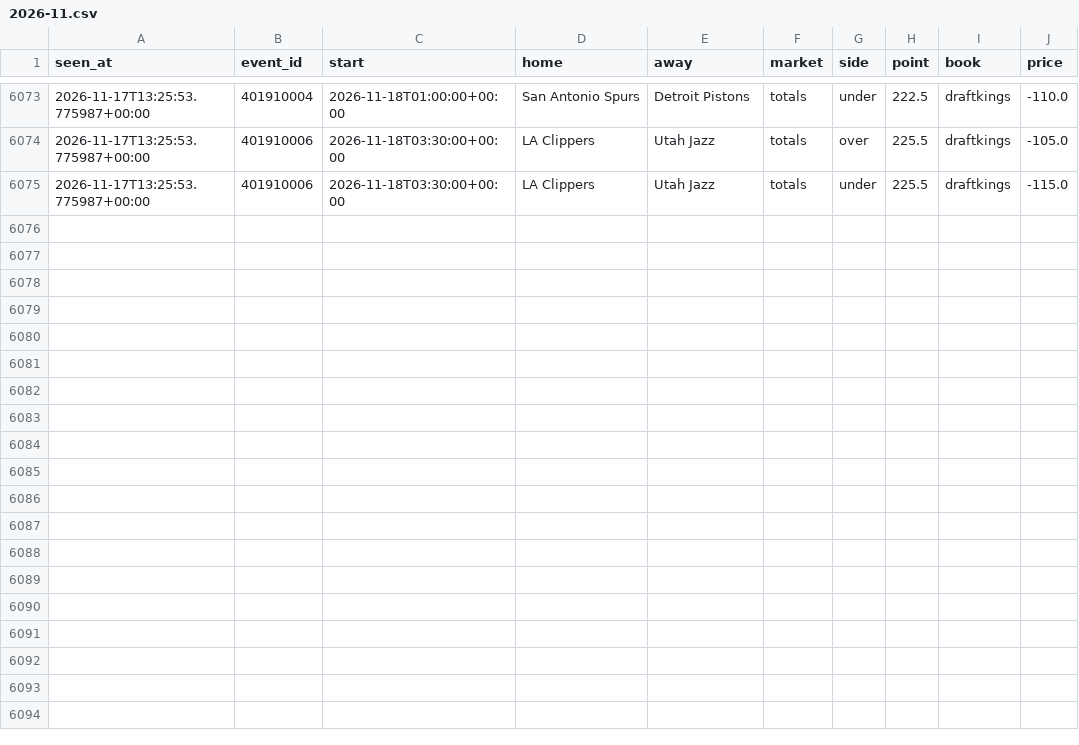
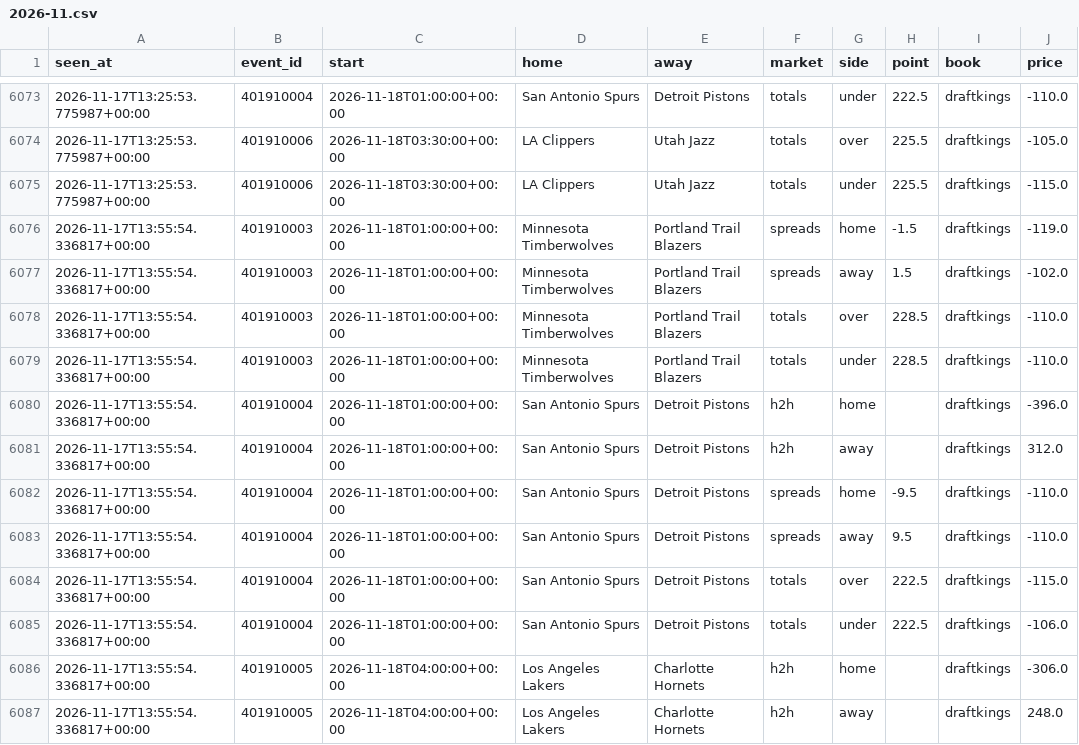
Before and after one commit to tdrey10/sports, a CSV file: data/odds/nba/2026-11.csv, drawn as a sheet; only a part is shown, gaps mark what is left out.

```diff
--- a/data/odds/nba/2026-11.csv
+++ b/data/odds/nba/2026-11.csv
@@ -6075 +6075,13 @@ seen_at,event_id,start,home,away,market,side,point,book,price
 2026-11-17T13:25:53.775987+00:00,401910006,2026-11-18T03:30:00+00:00,LA Clippers,Utah Jazz,totals,under,225.5,draftkings,-115.0
+2026-11-17T13:55:54.336817+00:00,401910003,2026-11-18T01:00:00+00:00,Minnesota Timberwolves,Portland Trail Blazers,spreads,home,-1.5,draftkings,-119.0
+2026-11-17T13:55:54.336817+00:00,401910003,2026-11-18T01:00:00+00:00,Minnesota Timberwolves,Portland Trail Blazers,spreads,away,1.5,draftkings,-102.0
+2026-11-17T13:55:54.336817+00:00,401910003,2026-11-18T01:00:00+00:00,Minnesota Timberwolves,Portland Trail Blazers,totals,over,228.5,draftkings,-110.0
+2026-11-17T13:55:54.336817+00:00,401910003,2026-11-18T01:00:00+00:00,Minnesota Timberwolves,Portland Trail Blazers,totals,under,228.5,draftkings,-110.0
+2026-11-17T13:55:54.336817+00:00,401910004,2026-11-18T01:00:00+00:00,San Antonio Spurs,Detroit Pistons,h2h,home,,draftkings,-396.0
+2026-11-17T13:55:54.336817+00:00,401910004,2026-11-18T01:00:00+00:00,San Antonio Spurs,Detroit Pistons,h2h,away,,draftkings,312.0
+2026-11-17T13:55:54.336817+00:00,401910004,2026-11-18T01:00:00+00:00,San Antonio Spurs,Detroit Pistons,spreads,home,-9.5,draftkings,-110.0
+2026-11-17T13:55:54.336817+00:00,401910004,2026-11-18T01:00:00+00:00,San Antonio Spurs,Detroit Pistons,spreads,away,9.5,draftkings,-110.0
+2026-11-17T13:55:54.336817+00:00,401910004,2026-11-18T01:00:00+00:00,San Antonio Spurs,Detroit Pistons,totals,over,222.5,draftkings,-115.0
+2026-11-17T13:55:54.336817+00:00,401910004,2026-11-18T01:00:00+00:00,San Antonio Spurs,Detroit Pistons,totals,under,222.5,draftkings,-106.0
+2026-11-17T13:55:54.336817+00:00,401910005,2026-11-18T04:00:00+00:00,Los Angeles Lakers,Charlotte Hornets,h2h,home,,draftkings,-306.0
+2026-11-17T13:55:54.336817+00:00,401910005,2026-11-18T04:00:00+00:00,Los Angeles Lakers,Charlotte Hornets,h2h,away,,draftkings,248.0
```
Also changed, not shown: data/injuries/nhl/2026-11.csv, data/odds/ncaaf/2026-11.csv, 12 other files.
